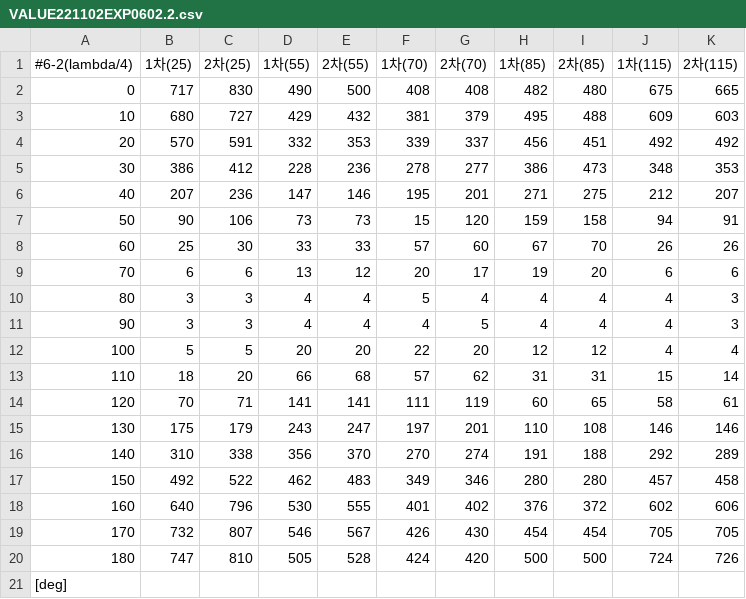
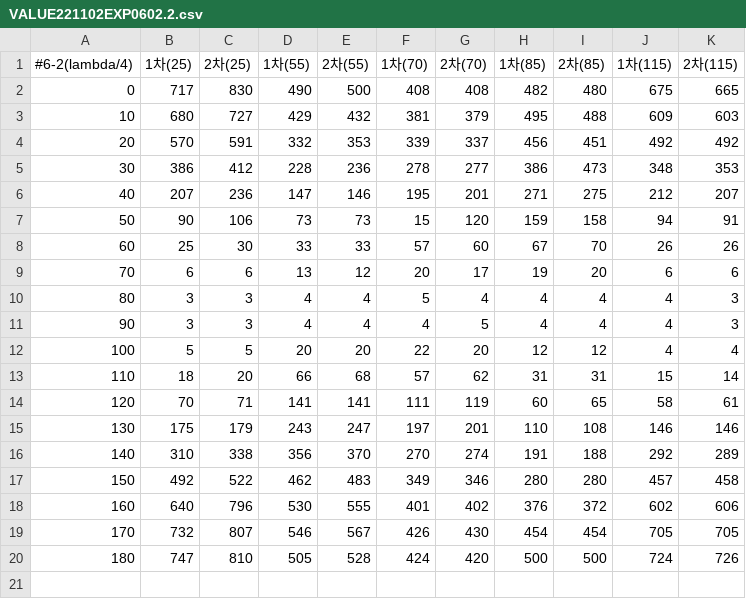
Before and after one commit to TriFullKim/OpticsPractice-value, a CSV file: RAW_DATA/exp06/VALUE221102EXP0602.2.csv, drawn as a sheet.

```diff
--- a/RAW_DATA/exp06/VALUE221102EXP0602.2.csv
+++ b/RAW_DATA/exp06/VALUE221102EXP0602.2.csv
@@ -20,2 +20 @@
 180,747,810,505,528,424,420,500,500,724,726
-[deg],,,,,,,,,,
```
Also changed, not shown: RAW_DATA/exp06/VALUE221102EXP0601.csv, RAW_DATA/exp06/VALUE221102EXP0602.1.csv, 2 other files.
